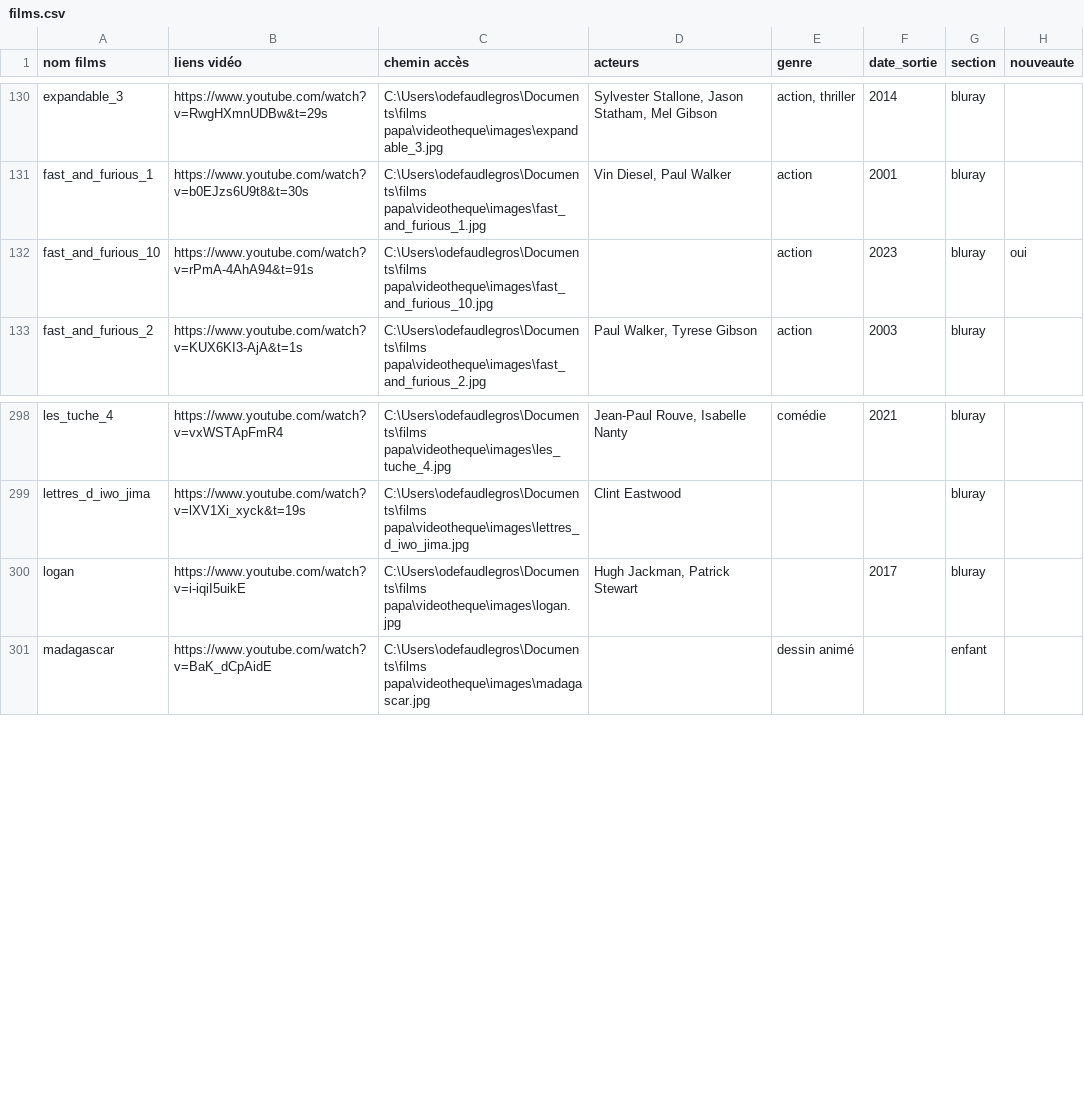
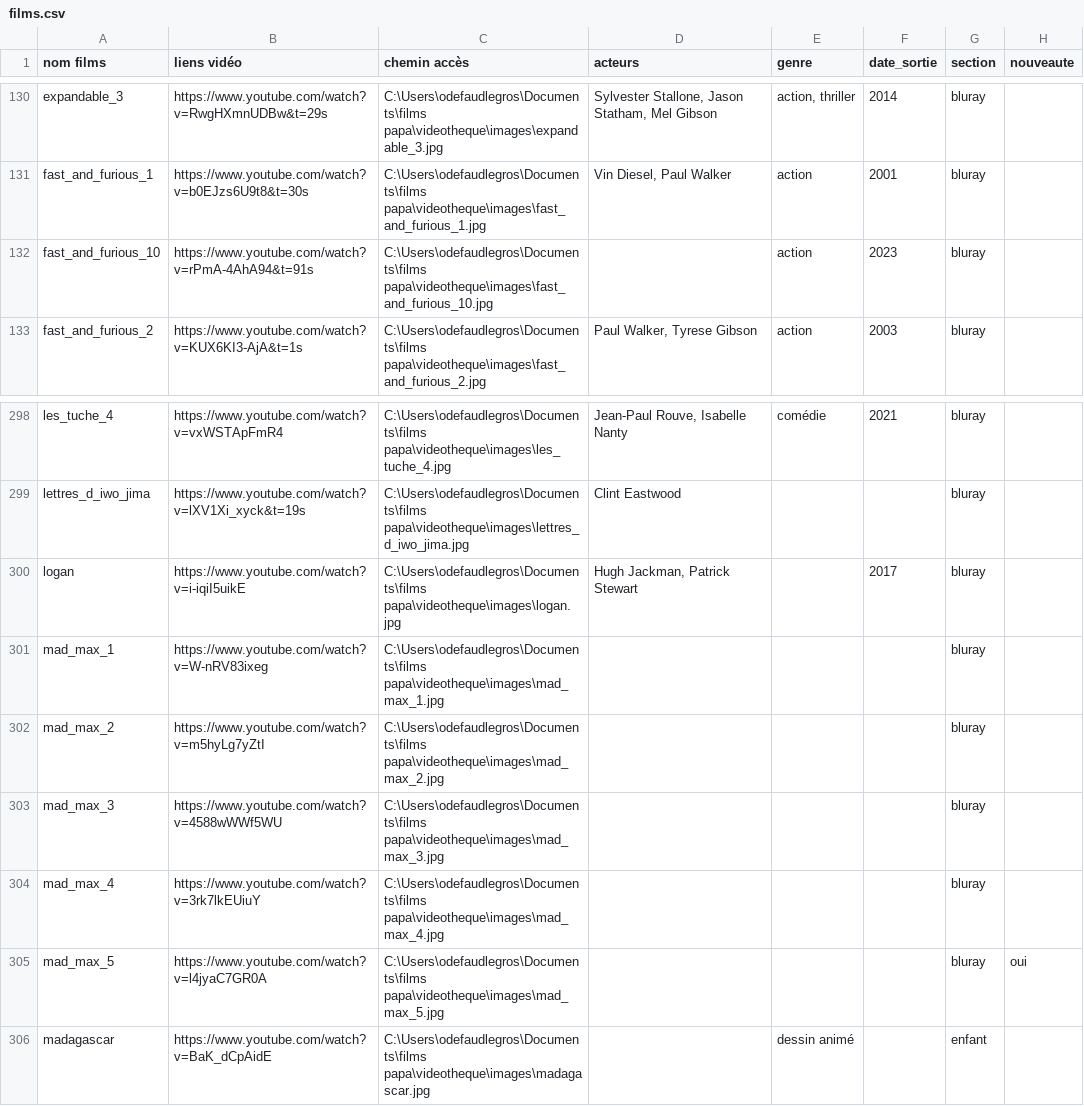
Before and after one commit to Olive97424/videotheque, a CSV file: films.csv, drawn as a sheet; only a part is shown, gaps mark what is left out.

```diff
--- a/films.csv
+++ b/films.csv
@@ -131,3 +131,3 @@ expandable_3;https://www.youtube.com/watch?v=RwgHXmnUDBw&t=29s;C:\Users\odefaudl
 fast_and_furious_1;https://www.youtube.com/watch?v=b0EJzs6U9t8&t=30s;C:\Users\odefaudlegros\Documents\films papa\videotheque\images\fast_and_furious_1.jpg;Vin Diesel, Paul Walker;action;2001;bluray;
-fast_and_furious_10;https://www.youtube.com/watch?v=rPmA-4AhA94&t=91s;C:\Users\odefaudlegros\Documents\films papa\videotheque\images\fast_and_furious_10.jpg;;action;2023;bluray;oui
+fast_and_furious_10;https://www.youtube.com/watch?v=rPmA-4AhA94&t=91s;C:\Users\odefaudlegros\Documents\films papa\videotheque\images\fast_and_furious_10.jpg;;action;2023;bluray;
 fast_and_furious_2;https://www.youtube.com/watch?v=KUX6KI3-AjA&t=1s;C:\Users\odefaudlegros\Documents\films papa\videotheque\images\fast_and_furious_2.jpg;Paul Walker, Tyrese Gibson;action;2003;bluray;
@@ -300,2 +300,7 @@ lettres_d_iwo_jima;https://www.youtube.com/watch?v=lXV1Xi_xyck&t=19s;C:\Users\od
 logan;https://www.youtube.com/watch?v=i-iqiI5uikE;C:\Users\odefaudlegros\Documents\films papa\videotheque\images\logan.jpg;Hugh Jackman, Patrick Stewart;;2017;bluray;
+mad_max_1;https://www.youtube.com/watch?v=W-nRV83ixeg;C:\Users\odefaudlegros\Documents\films papa\videotheque\images\mad_max_1.jpg;;;;bluray;
+mad_max_2;https://www.youtube.com/watch?v=m5hyLg7yZtI;C:\Users\odefaudlegros\Documents\films papa\videotheque\images\mad_max_2.jpg;;;;bluray;
+mad_max_3;https://www.youtube.com/watch?v=4588wWWf5WU;C:\Users\odefaudlegros\Documents\films papa\videotheque\images\mad_max_3.jpg;;;;bluray;
+mad_max_4;https://www.youtube.com/watch?v=3rk7lkEUiuY;C:\Users\odefaudlegros\Documents\films papa\videotheque\images\mad_max_4.jpg;;;;bluray;
+mad_max_5;https://www.youtube.com/watch?v=l4jyaC7GR0A;C:\Users\odefaudlegros\Documents\films papa\videotheque\images\mad_max_5.jpg;;;;bluray;oui
 madagascar;https://www.youtube.com/watch?v=BaK_dCpAidE;C:\Users\odefaudlegros\Documents\films papa\videotheque\images\madagascar.jpg;;dessin animé;;enfant;
```
Also changed, not shown: 6 other files.
